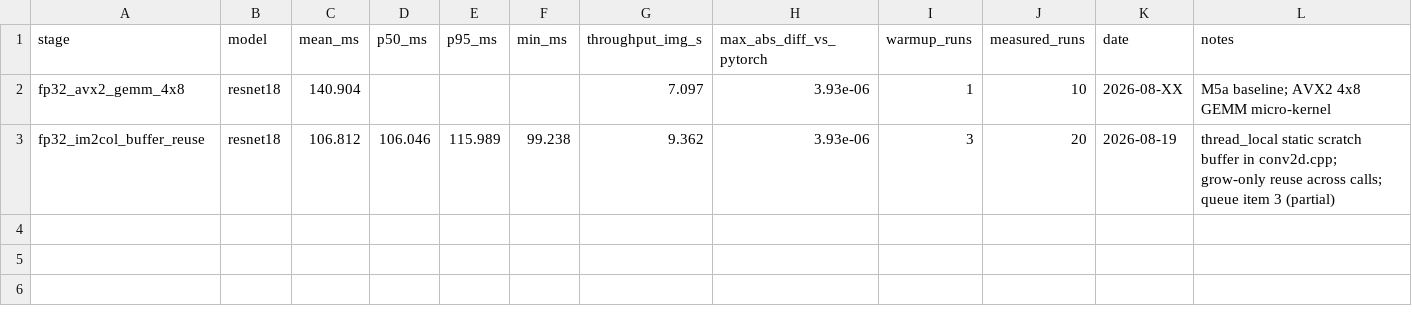
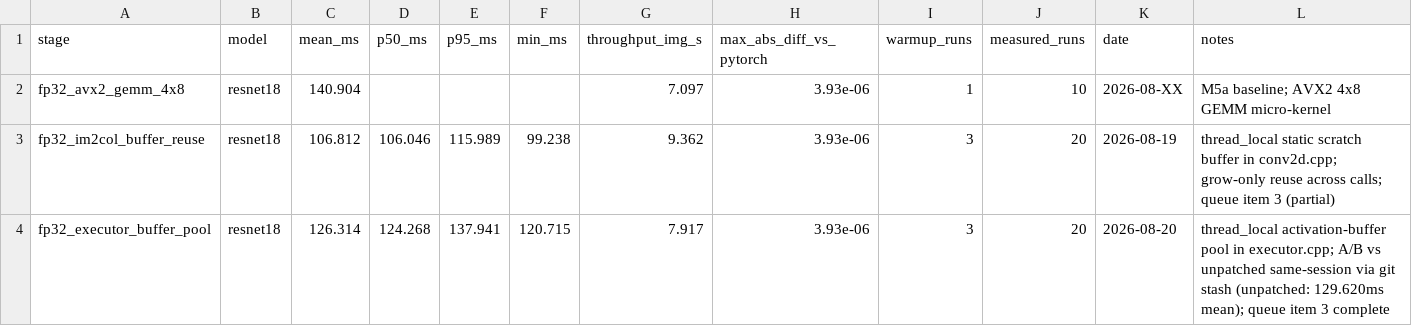
Before and after one commit to Nbit-51/Leaf, a CSV file: benchmark/results/wsl_dev_machine.csv, drawn as a sheet.

Commit message:
perf: pool activation buffers in Executor::run() (ADR-003)
Extends ADR-002's thread_local scratch-buffer pattern from conv2d's
im2col buffer to every per-node Tensor allocation in the executor's
op loop. Adds test_executor_buffer_pool.cpp covering Add/MaxPool/
BatchNormalization (untouched by the existing executor test) plus a
repeated-run check for cross-call pool corruption.

Verified: ctest 4/4, parity unchanged (3.93e-06 vs PyTorch), same-
session A/B via git stash shows ~2.5% mean latency reduction
(129.620ms -> 126.314ms; min latency ~unchanged, consistent with the
win coming from reduced allocation churn rather than compute).

```diff
--- a/benchmark/results/wsl_dev_machine.csv
+++ b/benchmark/results/wsl_dev_machine.csv
@@ -3 +3,2 @@ fp32_avx2_gemm_4x8,resnet18,140.904,,,,7.097,3.93e-06,1,10,2026-08-XX,M5a baseli
 fp32_im2col_buffer_reuse,resnet18,106.812,106.046,115.989,99.238,9.362,3.93e-06,3,20,2026-08-19,thread_local static scratch buffer in conv2d.cpp; grow-only reuse across calls; queue item 3 (partial)
+fp32_executor_buffer_pool,resnet18,126.314,124.268,137.941,120.715,7.917,3.93e-06,3,20,2026-08-20,thread_local activation-buffer pool in executor.cpp; A/B vs unpatched same-session via git stash (unpatched: 129.620ms mean); queue item 3 complete
```
Also changed, not shown: 4 other files.
